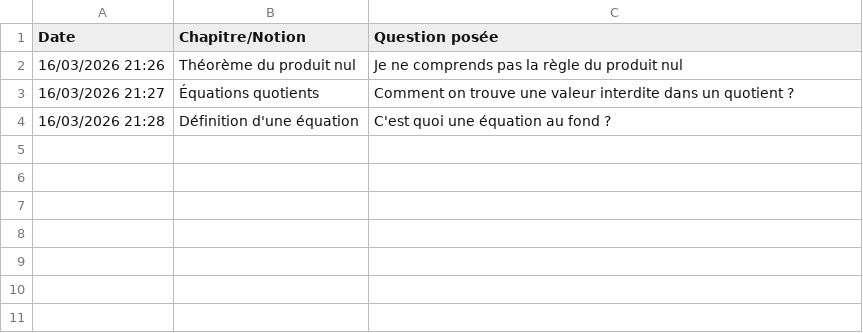
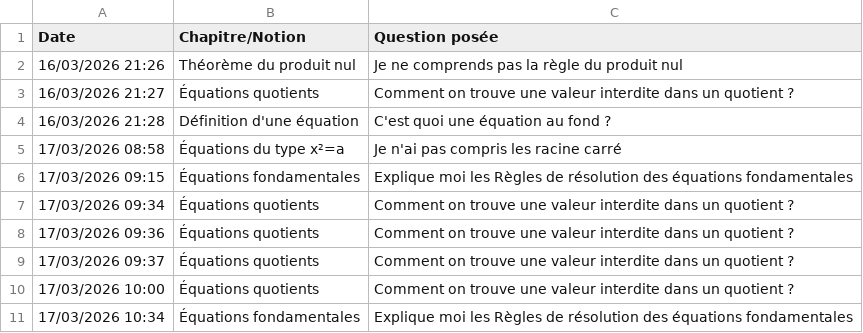
Before and after one commit to Vic-Warden/ai-pedagogy-bridge, a CSV file: questions_log.csv, drawn as a sheet.

```diff
--- a/questions_log.csv
+++ b/questions_log.csv
@@ -4 +4,8 @@ Date,Chapitre/Notion,Question posée
 16/03/2026 21:28,Définition d'une équation,C'est quoi une équation au fond ?
+17/03/2026 08:58,Équations du type x²=a,Je n'ai pas compris les racine carré
+17/03/2026 09:15,Équations fondamentales,Explique moi les Règles de résolution des équations fondamentales
+17/03/2026 09:34,Équations quotients,Comment on trouve une valeur interdite dans un quotient ?
+17/03/2026 09:36,Équations quotients,Comment on trouve une valeur interdite dans un quotient ?
+17/03/2026 09:37,Équations quotients,Comment on trouve une valeur interdite dans un quotient ?
+17/03/2026 10:00,Équations quotients,Comment on trouve une valeur interdite dans un quotient ?
+17/03/2026 10:34,Équations fondamentales,Explique moi les Règles de résolution des équations fondamentales
```
Also changed, not shown: 6 other files.
